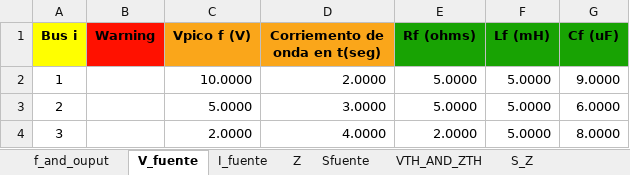
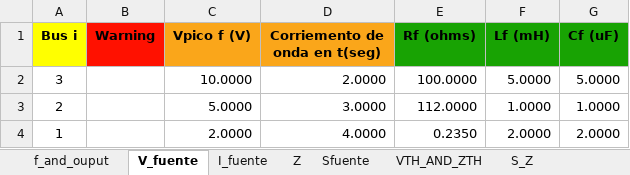
Before and after one commit to Arnorwer/Proyecto-Redes-Abr-Jul, an Excel workbook: data_io_copia.xlsx, sheet V_fuente, drawn as a sheet; values as stored, in another font and other column widths than the file's, no borders; removed rows and columns are numbered as before the commit, all else as after; the diff names each change by its address in the sheet, - before the commit and + after, or states it on an @@ line.

```diff
--- a/data_io_copia.xlsx (sheet V_fuente)
+++ b/data_io_copia.xlsx (sheet V_fuente)
-A2 (Bus i): 1
+A2 (Bus i): 3
-E2 (Rf (ohms)): 5.0000
+E2 (Rf (ohms)): 100.0000
-G2 (Cf (uF)): 9.0000
+G2 (Cf (uF)): 5.0000
-E3 (Rf (ohms)): 5.0000
+E3 (Rf (ohms)): 112.0000
-F3 (Lf (mH)): 5.0000
+F3 (Lf (mH)): 1.0000
-G3 (Cf (uF)): 6.0000
+G3 (Cf (uF)): 1.0000
-row 4: 3 |  | 2.0000 | 4.0000 | 2.0000 | 5.0000 | 8.0000
+row 4: 1 |  | 2.0000 | 4.0000 | 0.2350 | 2.0000 | 2.0000
```
Also changed, not shown: sheet I_fuente, sheet Z, 1 other file.
